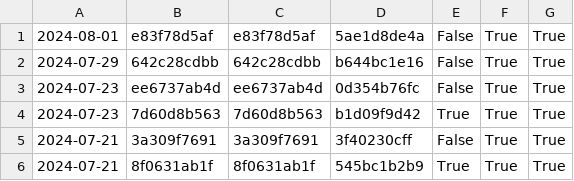
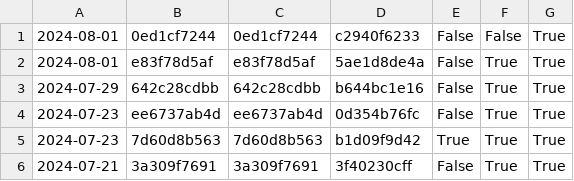
Before and after one commit to nomeata/lean-stage0-audit, a CSV file: repo-digest.csv, drawn as a sheet; only a part is shown; the shorter side is filled out with more unchanged rows; the diff names each change by its address in the sheet, - before the commit and + after, or states it on an @@ line.

```diff
--- a/repo-digest.csv
+++ b/repo-digest.csv
+row 1: 2024-08-01 | 0ed1cf7244 | 0ed1cf7244 | c2940f6233 | False | False | True
```
Also changed, not shown: builds.csv, 1 other file.
